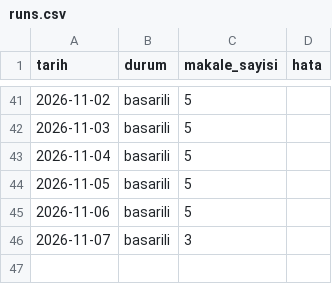
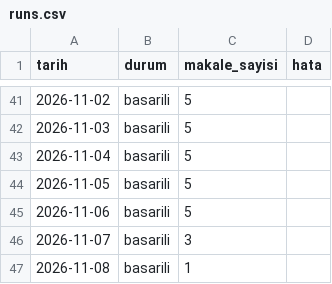
Before and after one commit to aliandacerdass/AI-ML-TurkceMakaleArsivi, a CSV file: data/runs.csv, drawn as a sheet; only a part is shown, gaps mark what is left out; the diff names each change by its address in the sheet, - before the commit and + after, or states it on an @@ line.

```diff
--- a/data/runs.csv
+++ b/data/runs.csv
+row 47: 2026-11-08 | basarili | 1
```
Also changed, not shown: 3 other files.
